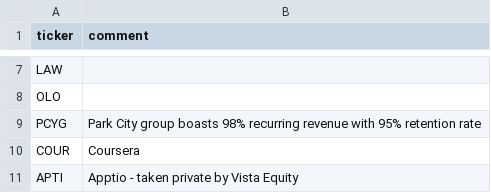
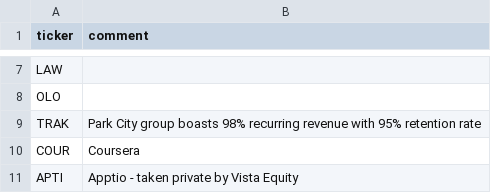
Before and after one commit to bsuvorov/tickers, a CSV file: saas.csv, drawn as a sheet; only a part is shown, gaps mark what is left out.

Commit message:
PCYG got renamed into TRAK in November 2023

```diff
--- a/saas.csv
+++ b/saas.csv
@@ -8,3 +8,3 @@ LAW,
 OLO,
-PCYG,"Park City group boasts 98% recurring revenue with 95% retention rate"
+TRAK,"Park City group boasts 98% recurring revenue with 95% retention rate"
 COUR,"Coursera"
```
